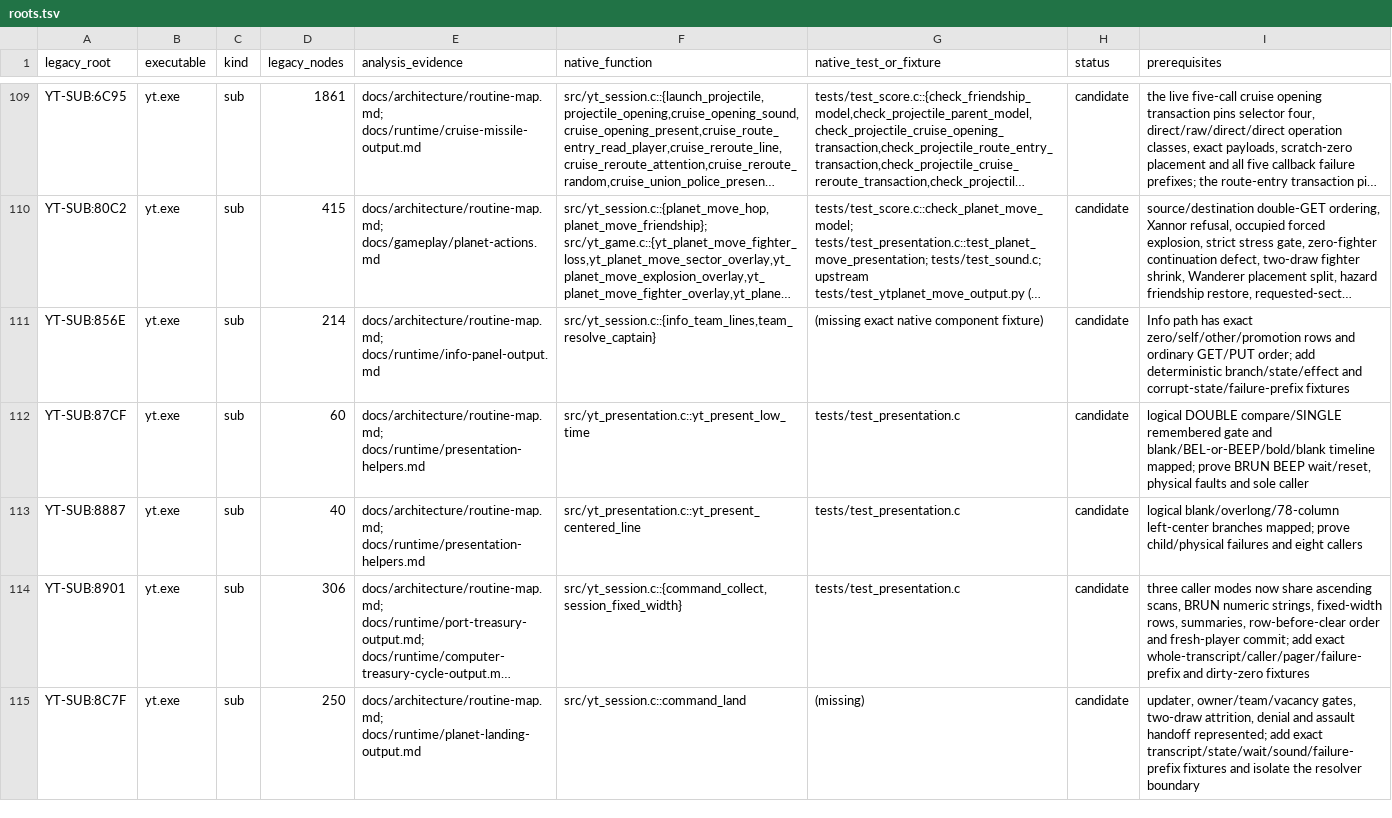
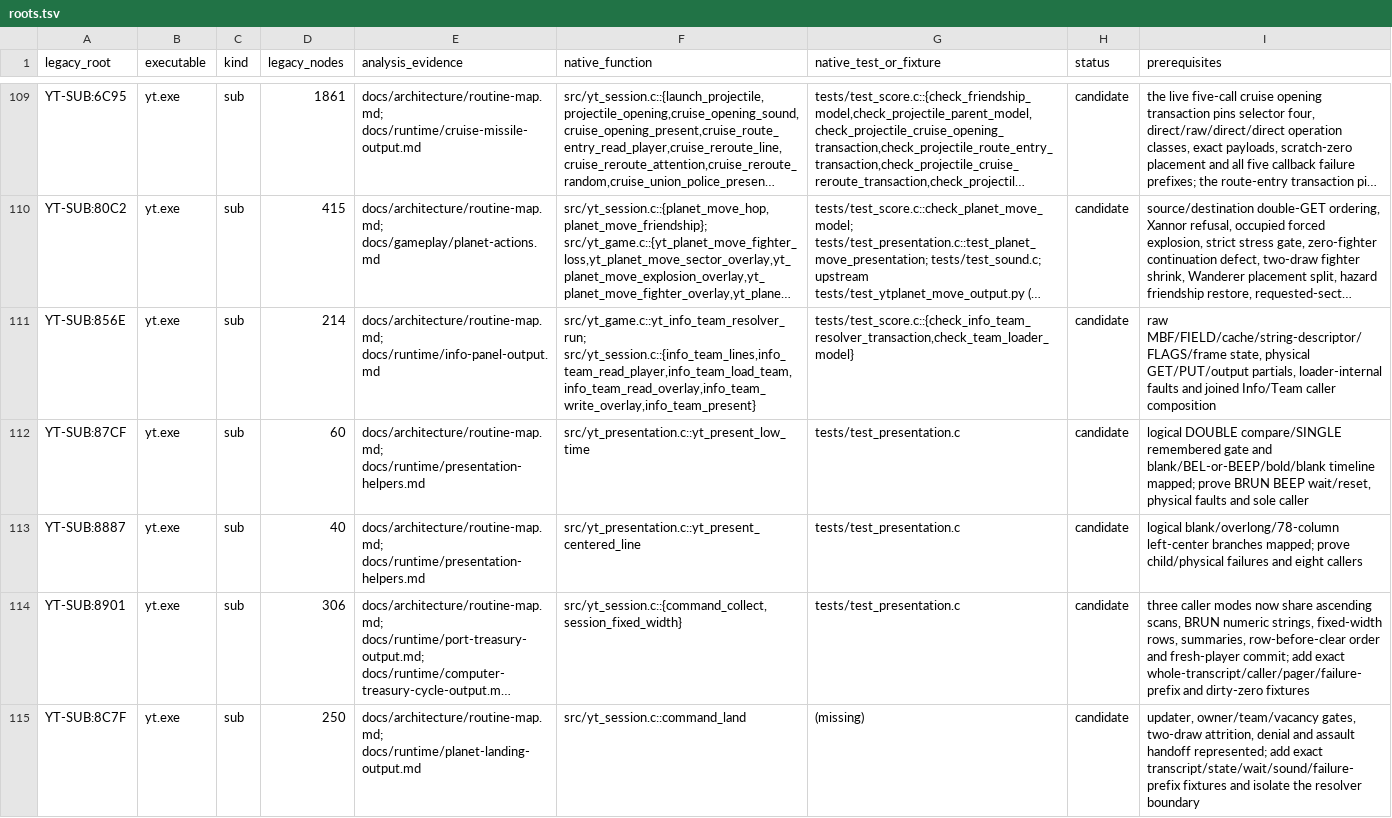
Before and after one commit to RealDeuce/yt, a TSV file: implementation-coverage/roots.tsv, drawn as a sheet; only a part is shown, gaps mark what is left out; long unchanged cells end in …; the diff names each change by its address in the sheet, - before the commit and + after, or states it on an @@ line.

Commit message:
Restore Info team resolver transaction

```diff
--- a/implementation-coverage/roots.tsv
+++ b/implementation-coverage/roots.tsv
-F111 (native_function): src/yt_session.c::{info_team_lines,team_resolve_captain}
+F111 (native_function): src/yt_game.c::yt_info_team_resolver_run; src/yt_session.c::{info_team_lines,info_team_read_player,info_team_load_team,info_team_read_overlay,info_team_write_overlay,info_team_present}
-G111 (native_test_or_fixture): (missing exact native component fixture)
+G111 (native_test_or_fixture): tests/test_score.c::{check_info_team_resolver_transaction,check_team_loader_model}
-I111 (prerequisites): Info path has exact zero/self/other/promotion rows and ordinary GET/PUT order; add deterministic branch/state/effect and corrupt-state/failure-prefix fixtures
+I111 (prerequisites): raw MBF/FIELD/cache/string-descriptor/FLAGS/frame state, physical GET/PUT/output partials, loader-internal faults and joined Info/Team caller composition
```
Also changed, not shown: 6 other files.
